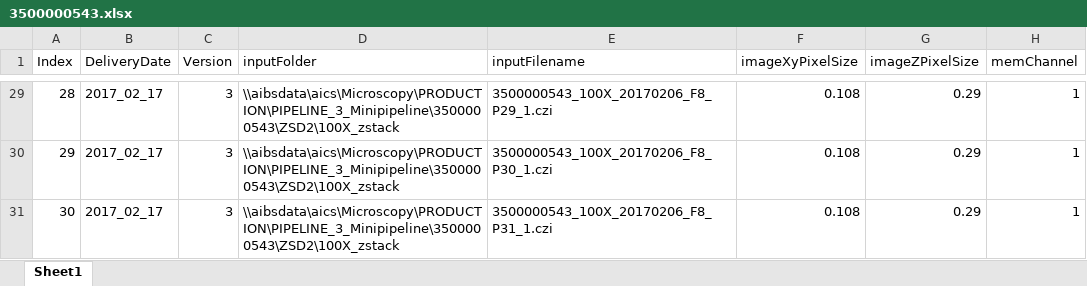
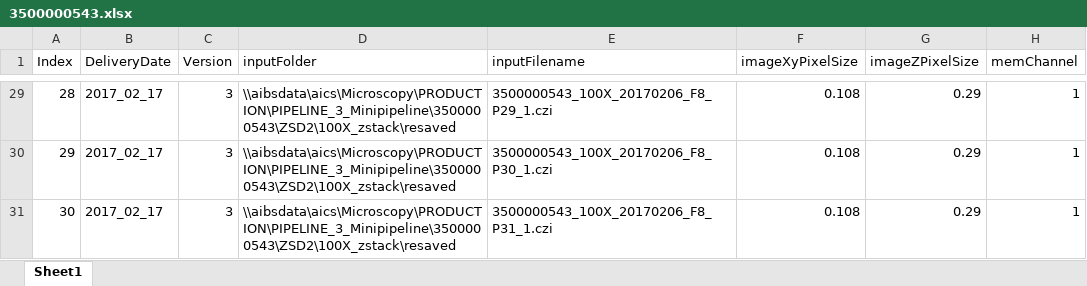
Before and after one commit to allen-cell-animated/cellbrowser-tools, an Excel workbook: data/nuc_cell_seg_delivery_20170217/3500000543.xlsx, sheet Sheet1, drawn as a sheet; only a part is shown, gaps mark what is left out; values as stored, in another font and other column widths than the file's, no borders; the diff covers the shown part only; the diff names each change by its address in the sheet, - before the commit and + after, or states it on an @@ line.

```diff
--- a/data/nuc_cell_seg_delivery_20170217/3500000543.xlsx (sheet Sheet1)
+++ b/data/nuc_cell_seg_delivery_20170217/3500000543.xlsx (sheet Sheet1)
-D29:D31 (inputFolder): \\aibsdata\aics\Microscopy\PRODUCTION\PIPELINE_3_Minipipeline\3500000543\ZSD2\100X_zstack
+D29:D31 (inputFolder): \\aibsdata\aics\Microscopy\PRODUCTION\PIPELINE_3_Minipipeline\3500000543\ZSD2\100X_zstack\resaved
```
Also changed, not shown: 27 edited cells elsewhere in this sheet, 2 other files.
